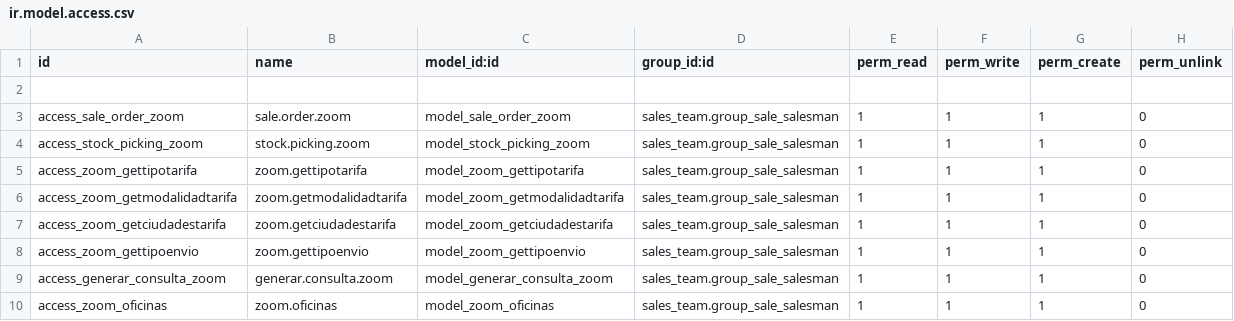
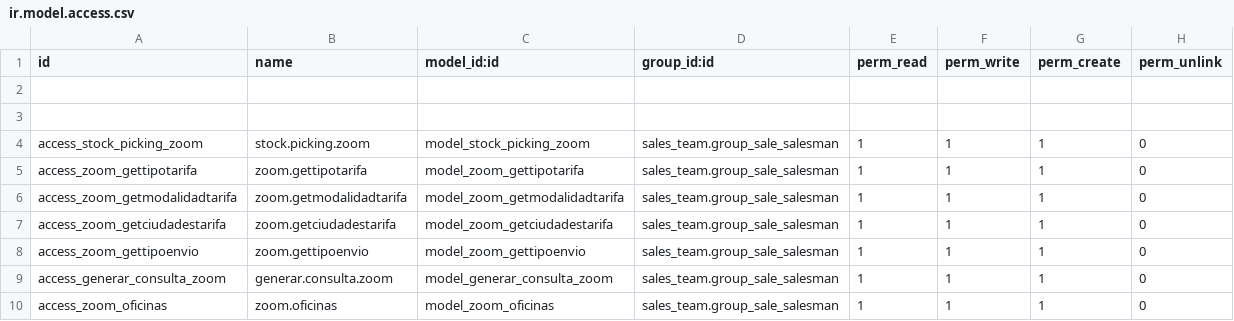
Before and after one commit to puskyto/zoom_integracion, a CSV file: zoom_integration/security/ir.model.access.csv, drawn as a sheet; the diff names each change by its address in the sheet, - before the commit and + after, or states it on an @@ line.

```diff
--- a/zoom_integration/security/ir.model.access.csv
+++ b/zoom_integration/security/ir.model.access.csv
-row 3: access_sale_order_zoom | sale.order.zoom | model_sale_order_zoom | sales_team.group_sale_salesman | 1 | 1 | 1 | 0
+row 3: (empty)
```
Also changed, not shown: 7 other files.
